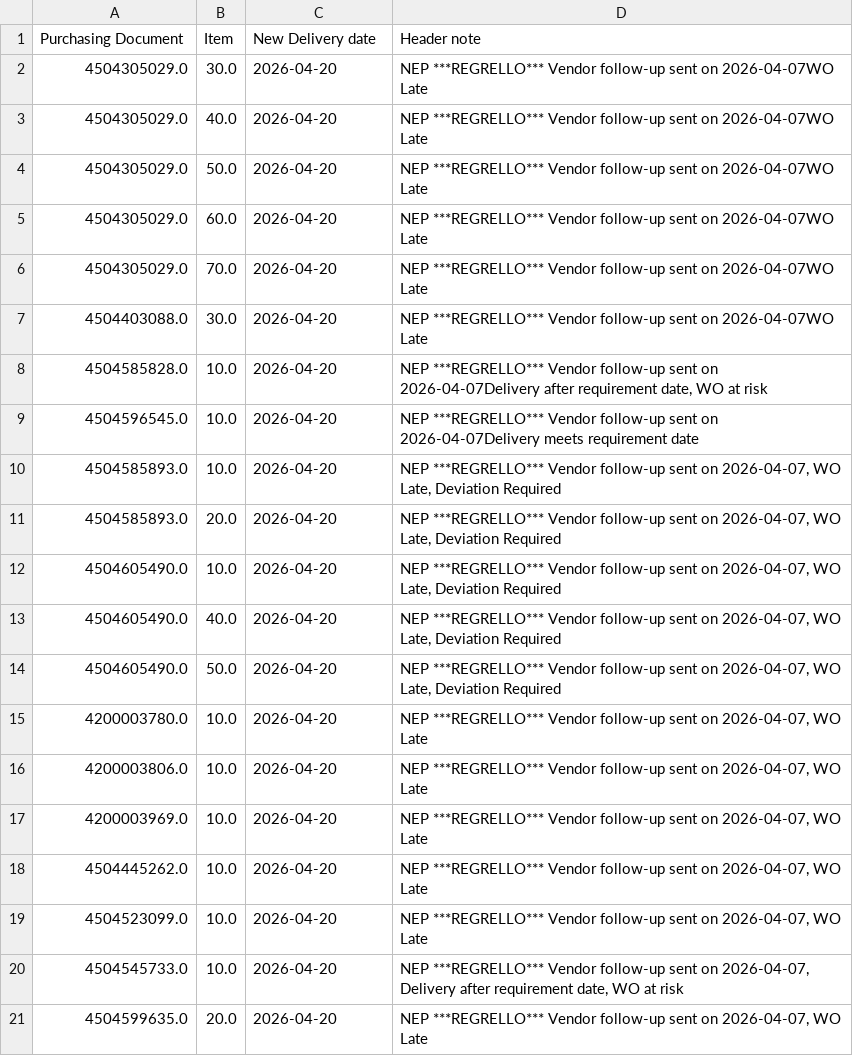
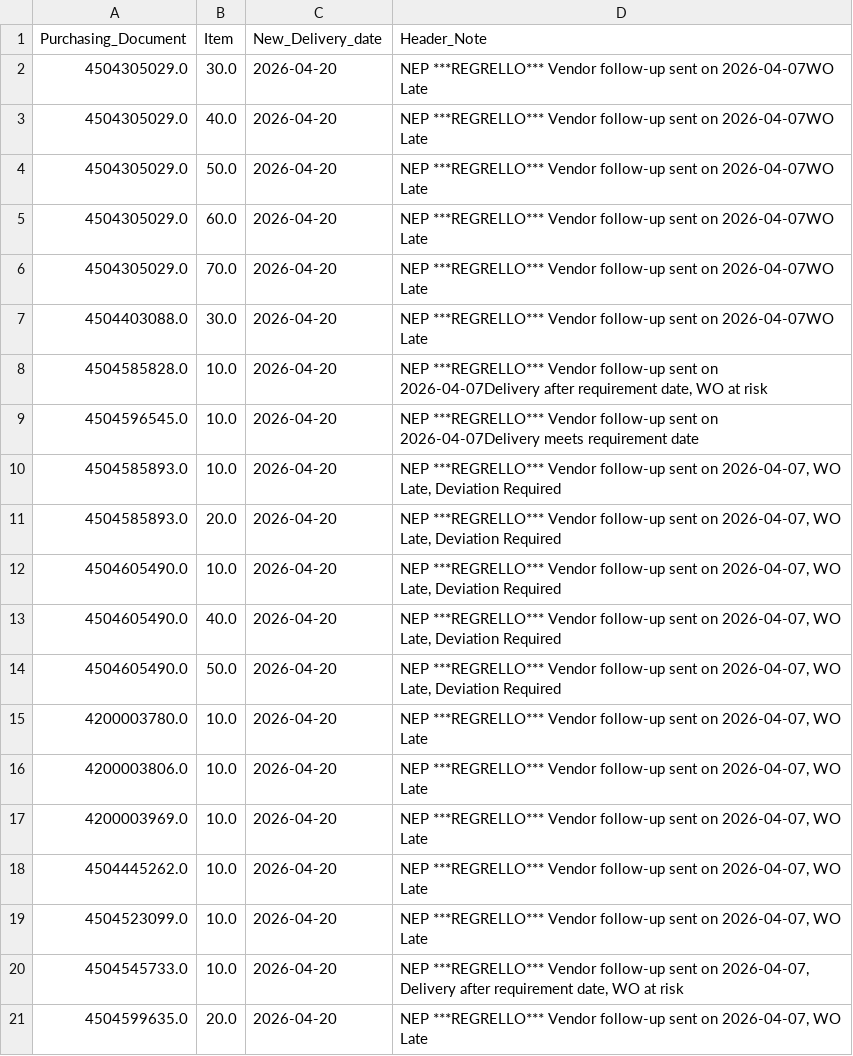
Before and after one commit to siamdanin/Regrello---SAP-S4-NA---PO-Header-Note-Updates, a CSV file: SAP_CP_Bulk_Upload(SAP_Write).csv, drawn as a sheet.

Commit message:
Update SAP_CP_Bulk_Upload(SAP_Write).csv

```diff
--- a/SAP_CP_Bulk_Upload(SAP_Write).csv
+++ b/SAP_CP_Bulk_Upload(SAP_Write).csv
@@ -1,2 +1,2 @@
-Purchasing Document,Item,New Delivery date,Header note
+Purchasing_Document,Item,New_Delivery_date,Header_Note
 4504305029.0,30.0,2026-04-20,NEP ***REGRELLO*** Vendor follow-up sent on 2026-04-07WO Late
```
